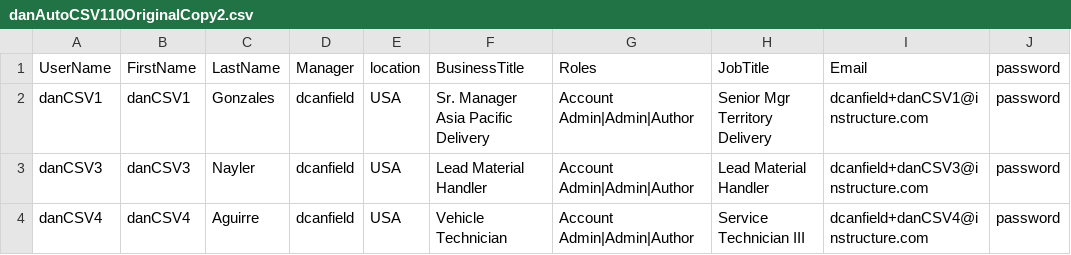
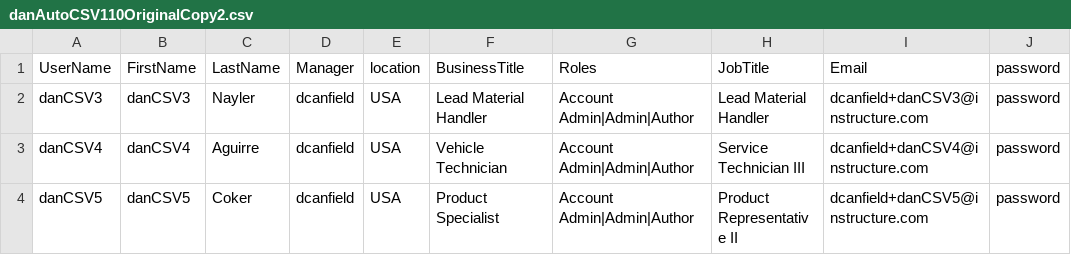
Before and after one commit to johnnyle24/lightbike, a CSV file: danAutoCSV110OriginalCopy2.csv, drawn as a sheet; only a part is shown; the shorter side is filled out with more unchanged rows.

Commit message:
Update danAutoCSV110OriginalCopy2.csv

```diff
--- a/danAutoCSV110OriginalCopy2.csv
+++ b/danAutoCSV110OriginalCopy2.csv
@@ -1,3 +1,2 @@
 UserName,FirstName,LastName,Manager,location,BusinessTitle,Roles,JobTitle,Email,password
-danCSV1,danCSV1,Gonzales,dcanfield,USA,Sr. Manager Asia Pacific Delivery,Account Admin|Admin|Author,Senior Mgr Territory Delivery,dcanfield+danCSV1@instructure.com,password
 danCSV3,danCSV3,Nayler,dcanfield,USA,Lead Material Handler,Account Admin|Admin|Author,Lead Material Handler,dcanfield+danCSV3@instructure.com,password
```
